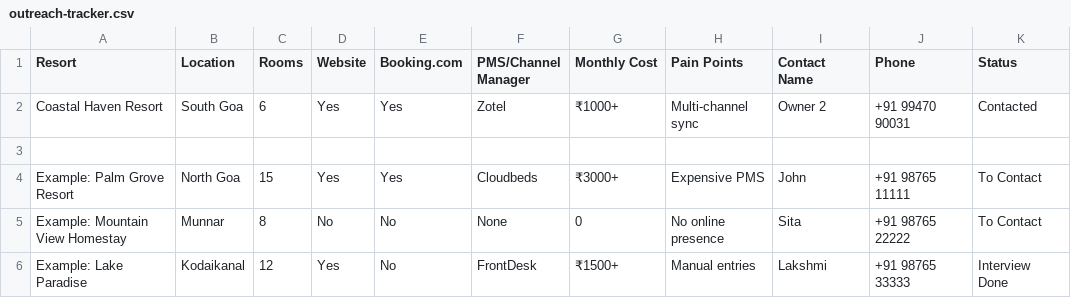
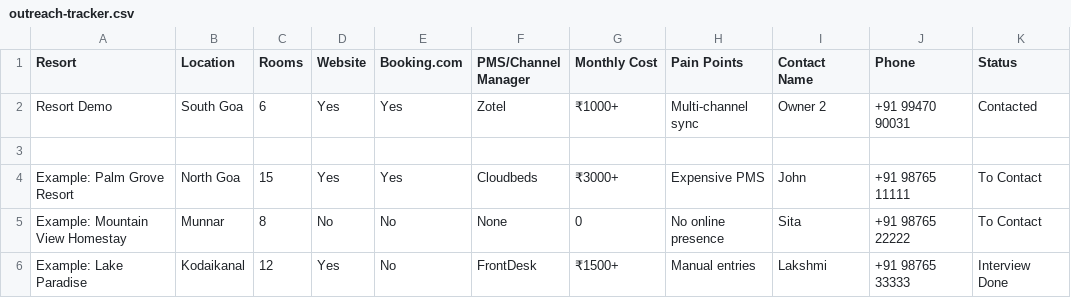
Before and after one commit to ehsaneyyy/resort-book, a CSV file: outreach-tracker.csv, drawn as a sheet; only a part is shown; the diff names each change by its address in the sheet, - before the commit and + after, or states it on an @@ line.

Commit message:
Rename Coastal Haven → Resort Demo across all files

```diff
--- a/outreach-tracker.csv
+++ b/outreach-tracker.csv
-A2 (Resort): Coastal Haven Resort
+A2 (Resort): Resort Demo
```
Also changed, not shown: 5 other files.
